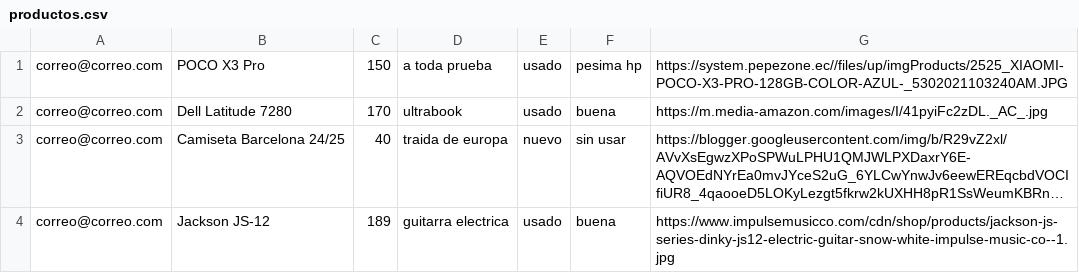
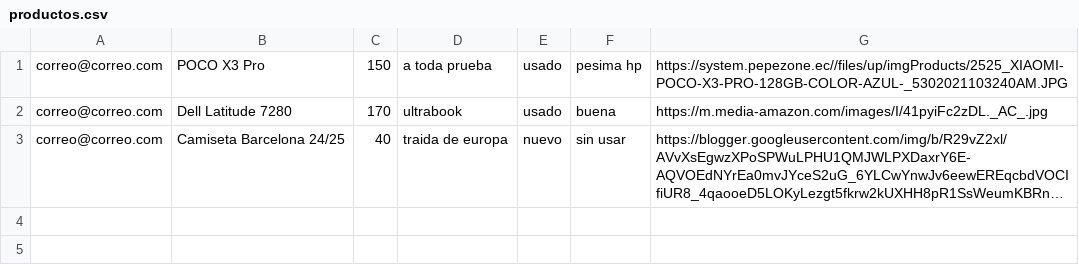
Before and after one commit to Niariasve/Proyecto_LP, a CSV file: csv/productos.csv, drawn as a sheet; long unchanged cells end in …; the diff names each change by its address in the sheet, - before the commit and + after, or states it on an @@ line.

Commit message:
feat: product deletion

```diff
--- a/csv/productos.csv
+++ b/csv/productos.csv
-row 4: correo@correo.com | Jackson JS-12 | 189 | guitarra electrica | usado | buena | https://www.impulsemusicco.com/cdn/shop/products/jackson-js-series-dinky-js12-electric-guitar-snow-white-impulse-music-co--1.jpg
```
Also changed, not shown: 4 other files.
